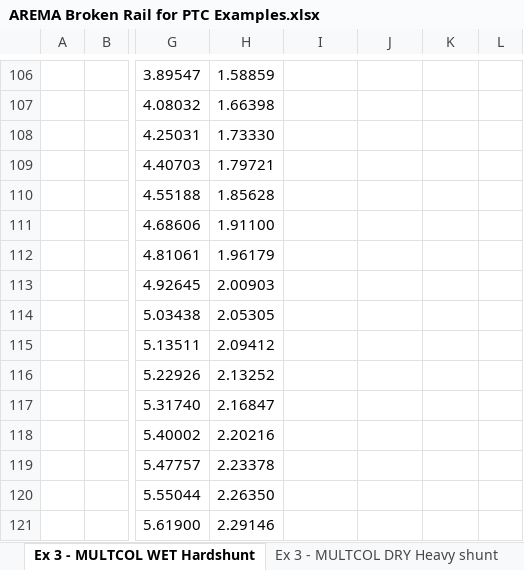
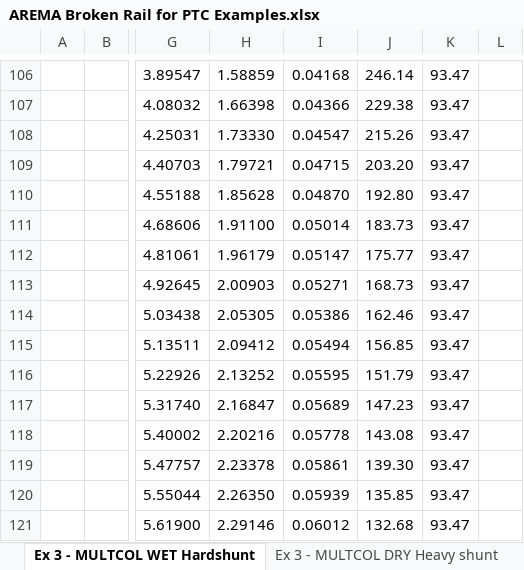
Before and after one commit to chipkraft/Excelfiles, an Excel workbook: AREMA Broken Rail for PTC Examples.xlsx, sheet Ex 3 - MULTCOL WET Hardshunt, drawn as a sheet; only a part is shown, gaps mark what is left out; values as stored, in another font and other column widths than the file's, no borders; charts and pictures not drawn; the diff covers the shown part only; the diff names each change by its address in the sheet, - before the commit and + after, or states it on an @@ line.

```diff
--- a/AREMA Broken Rail for PTC Examples.xlsx (sheet Ex 3 - MULTCOL WET Hardshunt)
+++ b/AREMA Broken Rail for PTC Examples.xlsx (sheet Ex 3 - MULTCOL WET Hardshunt)
-I106: (empty)
+I106: 0.04168
-J106: (empty)
+J106: 246.14
-K106:K121: (empty)
+K106:K121: 93.47
-I107: (empty)
+I107: 0.04366
-J107: (empty)
+J107: 229.38
-I108: (empty)
+I108: 0.04547
-J108: (empty)
+J108: 215.26
-I109: (empty)
+I109: 0.04715
-J109: (empty)
+J109: 203.20
-I110: (empty)
+I110: 0.04870
-J110: (empty)
+J110: 192.80
-I111: (empty)
+I111: 0.05014
-J111: (empty)
+J111: 183.73
-I112: (empty)
+I112: 0.05147
-J112: (empty)
+J112: 175.77
-I113: (empty)
+I113: 0.05271
-J113: (empty)
+J113: 168.73
-I114: (empty)
+I114: 0.05386
-J114: (empty)
+J114: 162.46
-I115: (empty)
+I115: 0.05494
-J115: (empty)
+J115: 156.85
-I116: (empty)
+I116: 0.05595
-J116: (empty)
+J116: 151.79
-I117: (empty)
+I117: 0.05689
-J117: (empty)
+J117: 147.23
-I118: (empty)
+I118: 0.05778
-J118: (empty)
+J118: 143.08
-I119: (empty)
+I119: 0.05861
-J119: (empty)
+J119: 139.30
-I120: (empty)
+I120: 0.05939
-J120: (empty)
+J120: 135.85
-I121: (empty)
+I121: 0.06012
-J121: (empty)
+J121: 132.68
```
Also changed, not shown: 69 edited cells elsewhere in this sheet, sheet Ex 3 - MULTCOL WET BALL 15A, charts or pictures.
